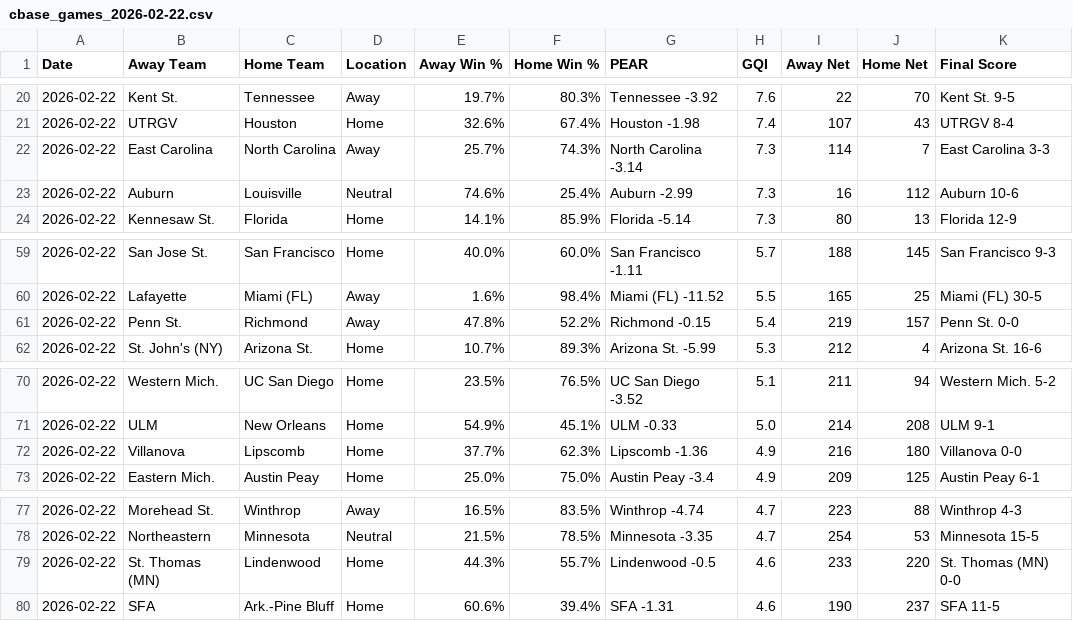
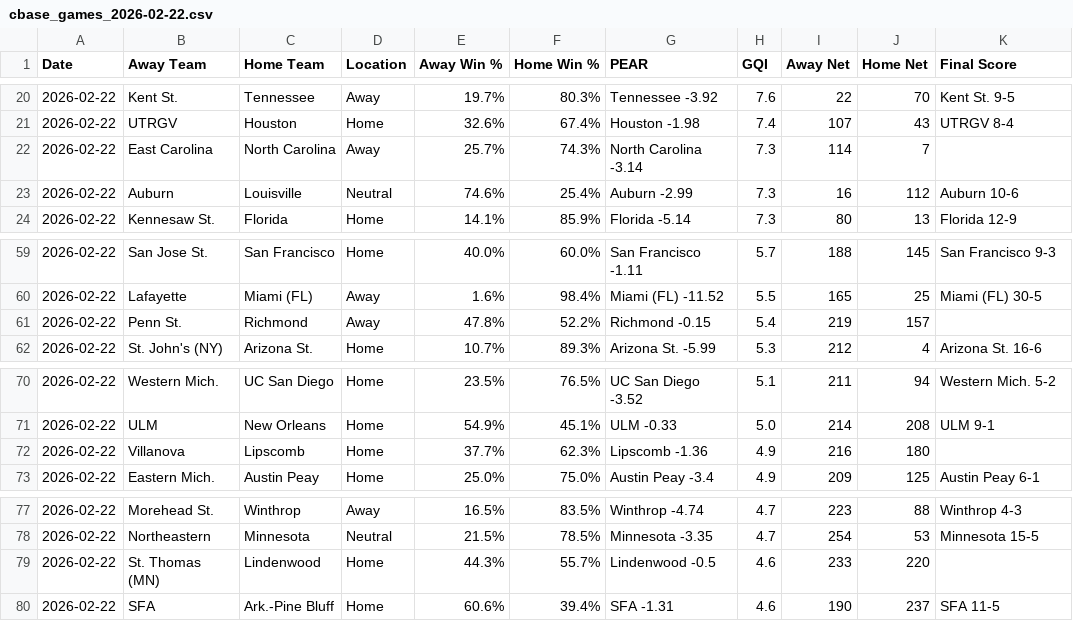
Before and after one commit to seth77777778/College-Baseball-Analytics, a CSV file: College Baseball Games/cbase_games_2026-02-22.csv, drawn as a sheet; only a part is shown, gaps mark what is left out; the diff covers the shown part only.

```diff
--- a/College Baseball Games/cbase_games_2026-02-22.csv
+++ b/College Baseball Games/cbase_games_2026-02-22.csv
@@ -21,3 +21,3 @@ Date,Away Team,Home Team,Location,Away Win %,Home Win %,PEAR,GQI,Away Net,Home N
 2026-02-22,UTRGV,Houston,Home,32.6%,67.4%,Houston -1.98,7.4,107,43,UTRGV 8-4
-2026-02-22,East Carolina,North Carolina,Away,25.7%,74.3%,North Carolina -3.14,7.3,114,7,East Carolina 3-3
+2026-02-22,East Carolina,North Carolina,Away,25.7%,74.3%,North Carolina -3.14,7.3,114,7,
 2026-02-22,Auburn,Louisville,Neutral,74.6%,25.4%,Auburn -2.99,7.3,16,112,Auburn 10-6
@@ -60,3 +60,3 @@ Date,Away Team,Home Team,Location,Away Win %,Home Win %,PEAR,GQI,Away Net,Home N
 2026-02-22,Lafayette,Miami (FL),Away,1.6%,98.4%,Miami (FL) -11.52,5.5,165,25,Miami (FL) 30-5
-2026-02-22,Penn St.,Richmond,Away,47.8%,52.2%,Richmond -0.15,5.4,219,157,Penn St. 0-0
+2026-02-22,Penn St.,Richmond,Away,47.8%,52.2%,Richmond -0.15,5.4,219,157,
 2026-02-22,St. John's (NY),Arizona St.,Home,10.7%,89.3%,Arizona St. -5.99,5.3,212,4,Arizona St. 16-6
@@ -71,3 +71,3 @@ Date,Away Team,Home Team,Location,Away Win %,Home Win %,PEAR,GQI,Away Net,Home N
 2026-02-22,ULM,New Orleans,Home,54.9%,45.1%,ULM -0.33,5.0,214,208,ULM 9-1
-2026-02-22,Villanova,Lipscomb,Home,37.7%,62.3%,Lipscomb -1.36,4.9,216,180,Villanova 0-0
+2026-02-22,Villanova,Lipscomb,Home,37.7%,62.3%,Lipscomb -1.36,4.9,216,180,
 2026-02-22,Eastern Mich.,Austin Peay,Home,25.0%,75.0%,Austin Peay -3.4,4.9,209,125,Austin Peay 6-1
@@ -78,3 +78,3 @@ Date,Away Team,Home Team,Location,Away Win %,Home Win %,PEAR,GQI,Away Net,Home N
 2026-02-22,Northeastern,Minnesota,Neutral,21.5%,78.5%,Minnesota -3.35,4.7,254,53,Minnesota 15-5
-2026-02-22,St. Thomas (MN),Lindenwood,Home,44.3%,55.7%,Lindenwood -0.5,4.6,233,220,St. Thomas (MN) 0-0
+2026-02-22,St. Thomas (MN),Lindenwood,Home,44.3%,55.7%,Lindenwood -0.5,4.6,233,220,
 2026-02-22,SFA,Ark.-Pine Bluff,Home,60.6%,39.4%,SFA -1.31,4.6,190,237,SFA 11-5
```
Also changed, not shown: 8 edited cells elsewhere in this file.
